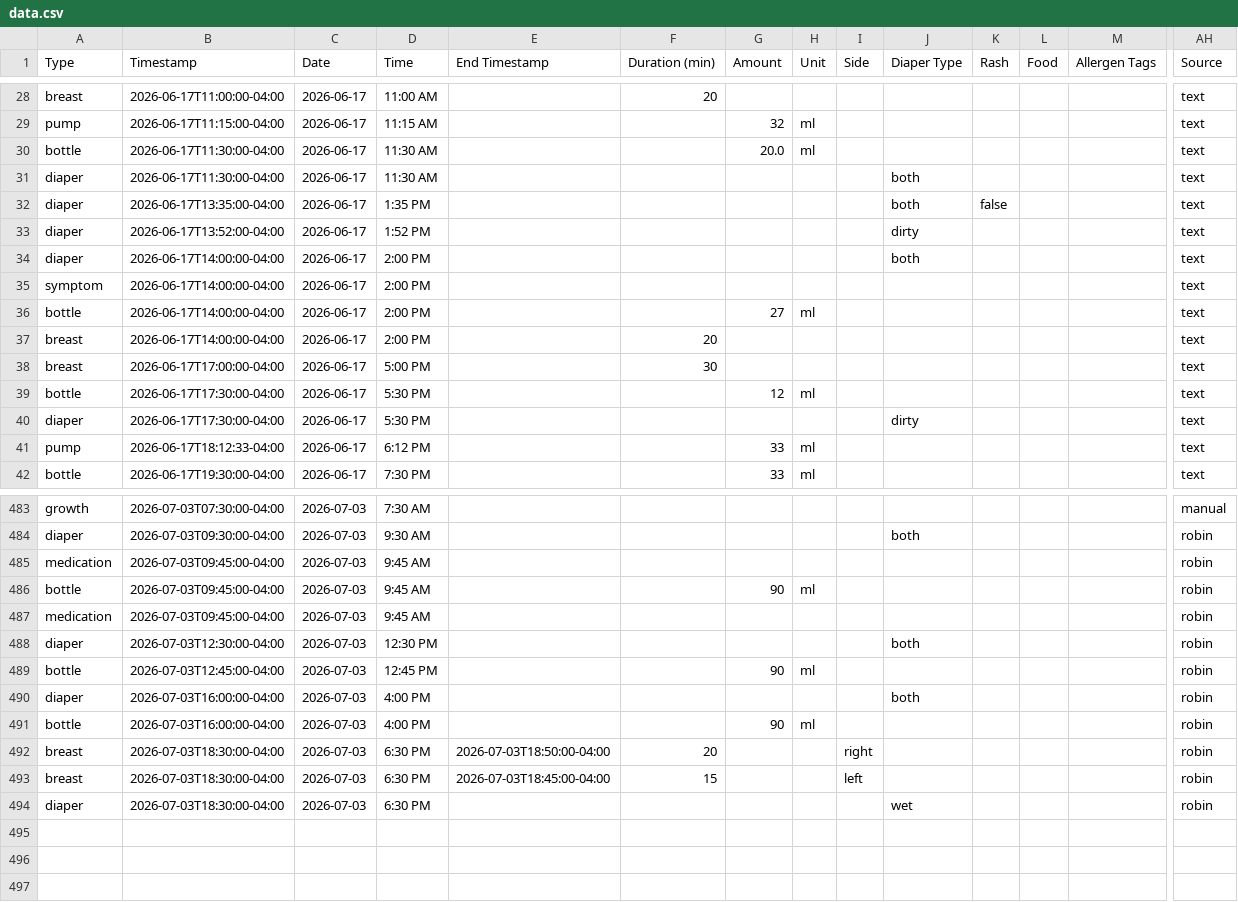
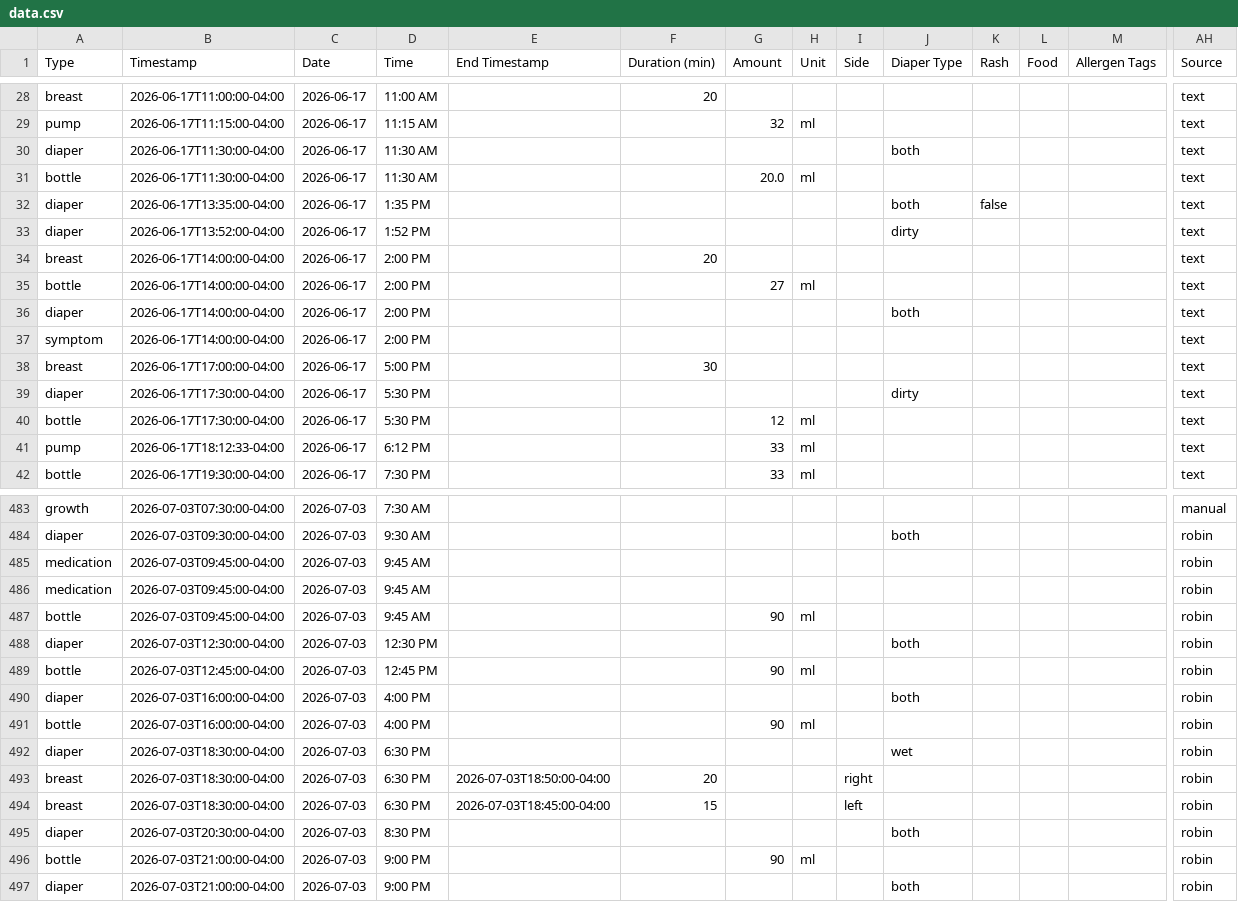
Before and after one commit to mjkavs99/vienna-tracker, a CSV file: data.csv, drawn as a sheet; only a part is shown, gaps mark what is left out; addresses are those after the commit; rows hold the shown columns only; the diff covers the shown part only; the diff names each change by its address in the sheet, - before the commit and + after, or states it on an @@ line.

Commit message:
Update data.csv from Vienna dashboard

```diff
--- a/data.csv
+++ b/data.csv
@@ row 31 moved to row 30: diaper @@
@@ row 37 moved to row 34: breast @@
@@ row 36 moved to row 35: bottle @@
@@ row 40 moved to row 39: diaper @@
@@ row 487 moved to row 485: medication @@
+row 492: diaper | 2026-07-03T18:30:00-04:00 | 2026-07-03 | 6:30 PM |  |  |  |  |  | wet |  |  |  | robin
-B495 (Timestamp): 2026-07-03T18:30:00-04:00
+B495 (Timestamp): 2026-07-03T20:30:00-04:00
-D495 (Time): 6:30 PM
+D495 (Time): 8:30 PM
-J495 (Diaper Type): wet
+J495 (Diaper Type): both
+row 496: bottle | 2026-07-03T21:00:00-04:00 | 2026-07-03 | 9:00 PM |  |  | 90 | ml |  |  |  |  |  | robin
+row 497: diaper | 2026-07-03T21:00:00-04:00 | 2026-07-03 | 9:00 PM |  |  |  |  |  | both |  |  |  | robin
```
Also changed, not shown: 54 moved rows elsewhere in this file.
